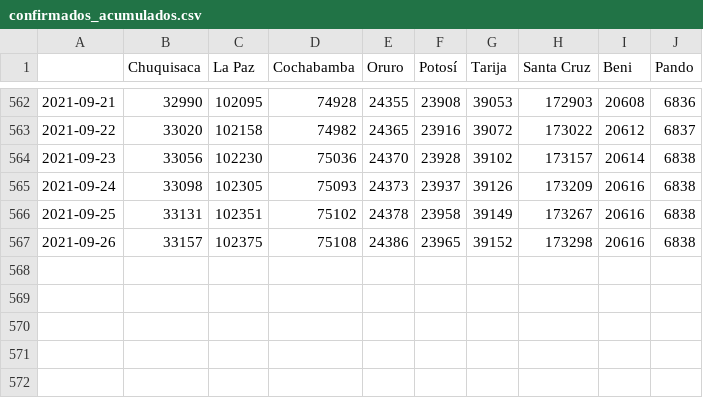
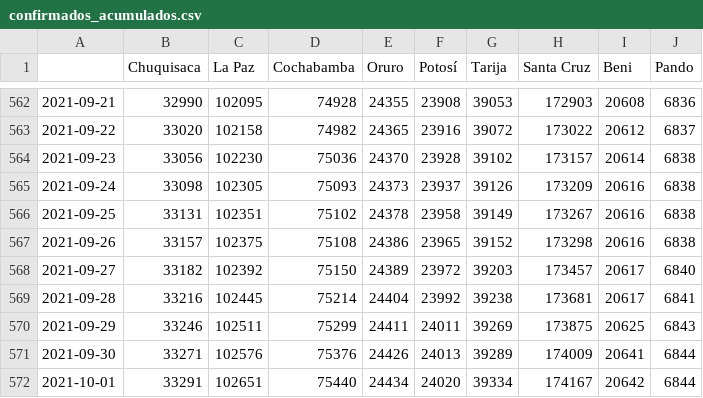
Before and after one commit to mauforonda/covid19-bolivia-udape, a CSV file: confirmados_acumulados.csv, drawn as a sheet; only a part is shown, gaps mark what is left out.

```diff
--- a/confirmados_acumulados.csv
+++ b/confirmados_acumulados.csv
@@ -567 +567,6 @@
 2021-09-26,33157,102375,75108,24386,23965,39152,173298,20616,6838
+2021-09-27,33182,102392,75150,24389,23972,39203,173457,20617,6840
+2021-09-28,33216,102445,75214,24404,23992,39238,173681,20617,6841
+2021-09-29,33246,102511,75299,24411,24011,39269,173875,20625,6843
+2021-09-30,33271,102576,75376,24426,24013,39289,174009,20641,6844
+2021-10-01,33291,102651,75440,24434,24020,39334,174167,20642,6844
```
Also changed, not shown: activos_acumulados.csv, confirmados_diarios.csv, 5 other files.
